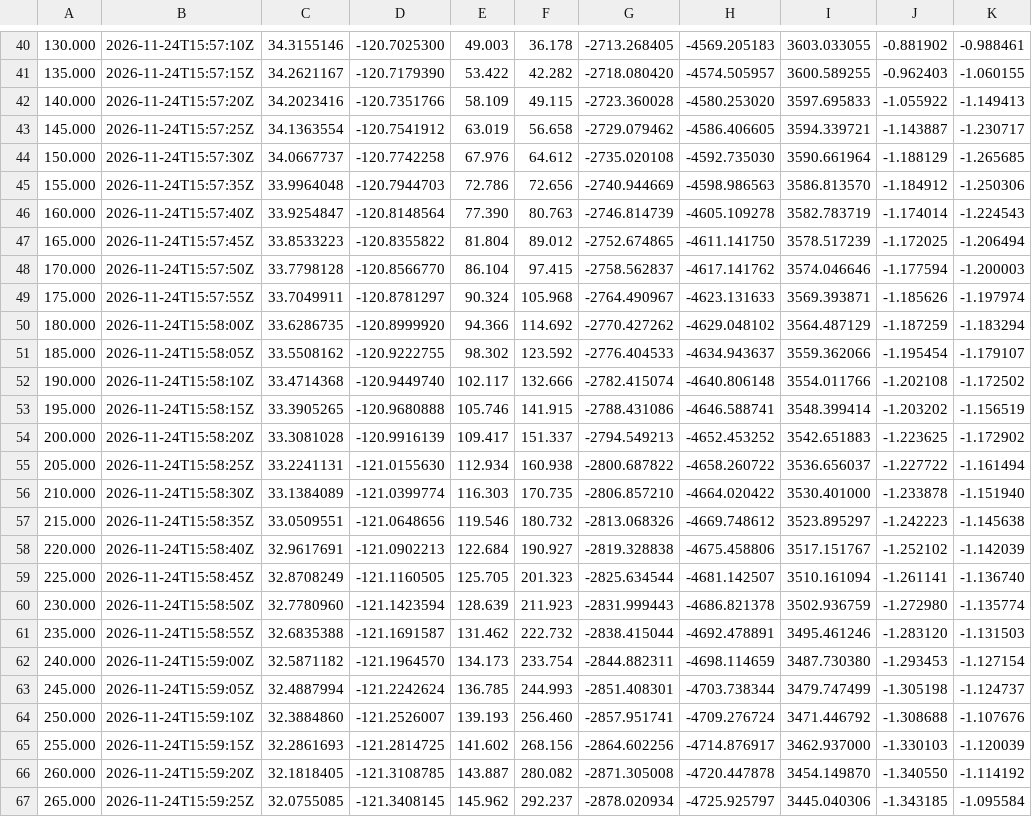
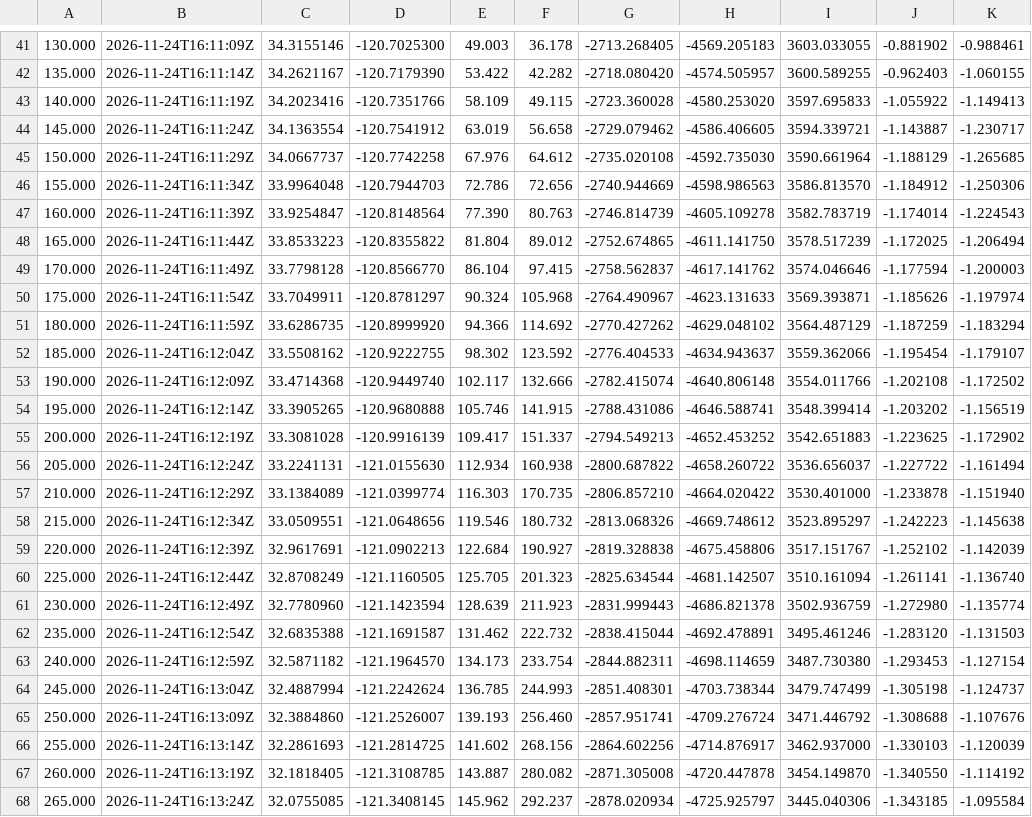
Before and after one commit to nikkelj/planet42069.org, a CSV file: artifacts/space-report/public/launches/ussf-266/ussf-266_2026-11-24_trajectory.csv, drawn as a sheet; only a part is shown, gaps mark what is left out; addresses are those after the commit; the diff covers the shown part only; the diff names each change by its address in the sheet, - before the commit and + after, or states it on an @@ line.

```diff
--- a/artifacts/space-report/public/launches/ussf-266/ussf-266_2026-11-24_trajectory.csv
+++ b/artifacts/space-report/public/launches/ussf-266/ussf-266_2026-11-24_trajectory.csv
-B41: 2026-11-24T15:57:10Z
+B41: 2026-11-24T16:11:09Z
-B42: 2026-11-24T15:57:15Z
+B42: 2026-11-24T16:11:14Z
-B43: 2026-11-24T15:57:20Z
+B43: 2026-11-24T16:11:19Z
-B44: 2026-11-24T15:57:25Z
+B44: 2026-11-24T16:11:24Z
-B45: 2026-11-24T15:57:30Z
+B45: 2026-11-24T16:11:29Z
-B46: 2026-11-24T15:57:35Z
+B46: 2026-11-24T16:11:34Z
-B47: 2026-11-24T15:57:40Z
+B47: 2026-11-24T16:11:39Z
-B48: 2026-11-24T15:57:45Z
+B48: 2026-11-24T16:11:44Z
-B49: 2026-11-24T15:57:50Z
+B49: 2026-11-24T16:11:49Z
-B50: 2026-11-24T15:57:55Z
+B50: 2026-11-24T16:11:54Z
-B51: 2026-11-24T15:58:00Z
+B51: 2026-11-24T16:11:59Z
-B52: 2026-11-24T15:58:05Z
+B52: 2026-11-24T16:12:04Z
-B53: 2026-11-24T15:58:10Z
+B53: 2026-11-24T16:12:09Z
-B54: 2026-11-24T15:58:15Z
+B54: 2026-11-24T16:12:14Z
-B55: 2026-11-24T15:58:20Z
+B55: 2026-11-24T16:12:19Z
-B56: 2026-11-24T15:58:25Z
+B56: 2026-11-24T16:12:24Z
-B57: 2026-11-24T15:58:30Z
+B57: 2026-11-24T16:12:29Z
-B58: 2026-11-24T15:58:35Z
+B58: 2026-11-24T16:12:34Z
-B59: 2026-11-24T15:58:40Z
+B59: 2026-11-24T16:12:39Z
-B60: 2026-11-24T15:58:45Z
+B60: 2026-11-24T16:12:44Z
-B61: 2026-11-24T15:58:50Z
+B61: 2026-11-24T16:12:49Z
-B62: 2026-11-24T15:58:55Z
+B62: 2026-11-24T16:12:54Z
-B63: 2026-11-24T15:59:00Z
+B63: 2026-11-24T16:12:59Z
-B64: 2026-11-24T15:59:05Z
+B64: 2026-11-24T16:13:04Z
-B65: 2026-11-24T15:59:10Z
+B65: 2026-11-24T16:13:09Z
-B66: 2026-11-24T15:59:15Z
+B66: 2026-11-24T16:13:14Z
-B67: 2026-11-24T15:59:20Z
+B67: 2026-11-24T16:13:19Z
-B68: 2026-11-24T15:59:25Z
+B68: 2026-11-24T16:13:24Z
```
Also changed, not shown: 1 added row and 76 edited cells elsewhere in this file, artifacts/space-report/public/launches/ariane64-le04-2026-11-24/ariane64-le04-2026-11-24_2026-11-24_trajectory.csv, artifacts/space-report/public/launches/ariane64-le04-2026-11-24/ariane64-le04-2026-11-24_2026-11-24_trajectory_sim.csv, 30 other files.
